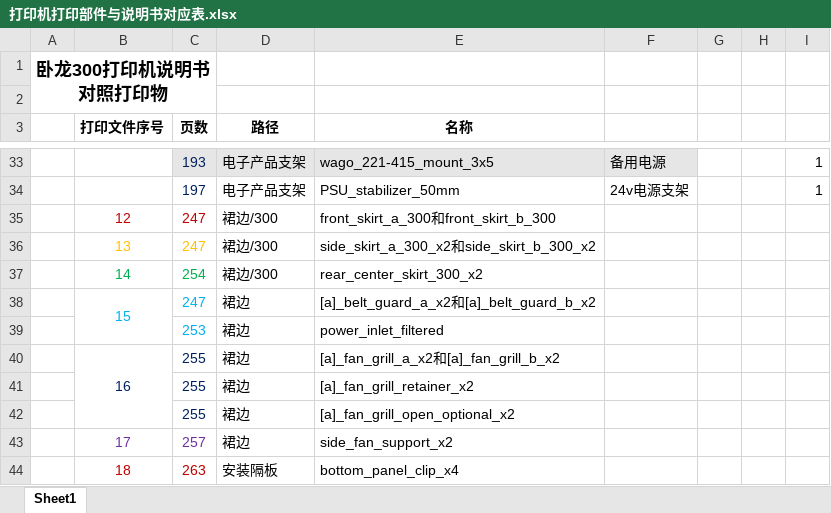
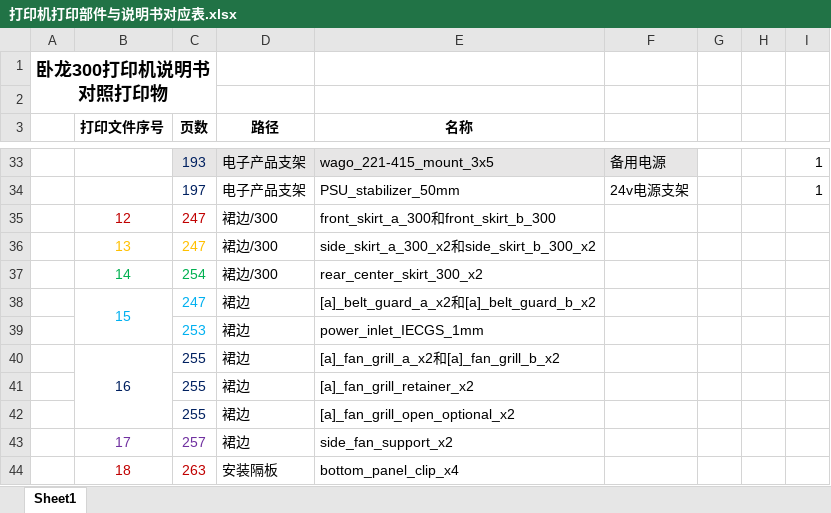
Before and after one commit to dogun/forklift, an Excel workbook: doc/bom/打印机打印部件与说明书对应表.xlsx, sheet Sheet1, drawn as a sheet; only a part is shown, gaps mark what is left out; values as stored, in another font and other column widths than the file's, no borders; the diff names each change by its address in the sheet, - before the commit and + after, or states it on an @@ line.

Commit message:
更新bom

```diff
--- a/doc/bom/打印机打印部件与说明书对应表.xlsx (sheet Sheet1)
+++ b/doc/bom/打印机打印部件与说明书对应表.xlsx (sheet Sheet1)
-E39 (名称): power_inlet_filtered
+E39 (名称): power_inlet_IECGS_1mm
```
